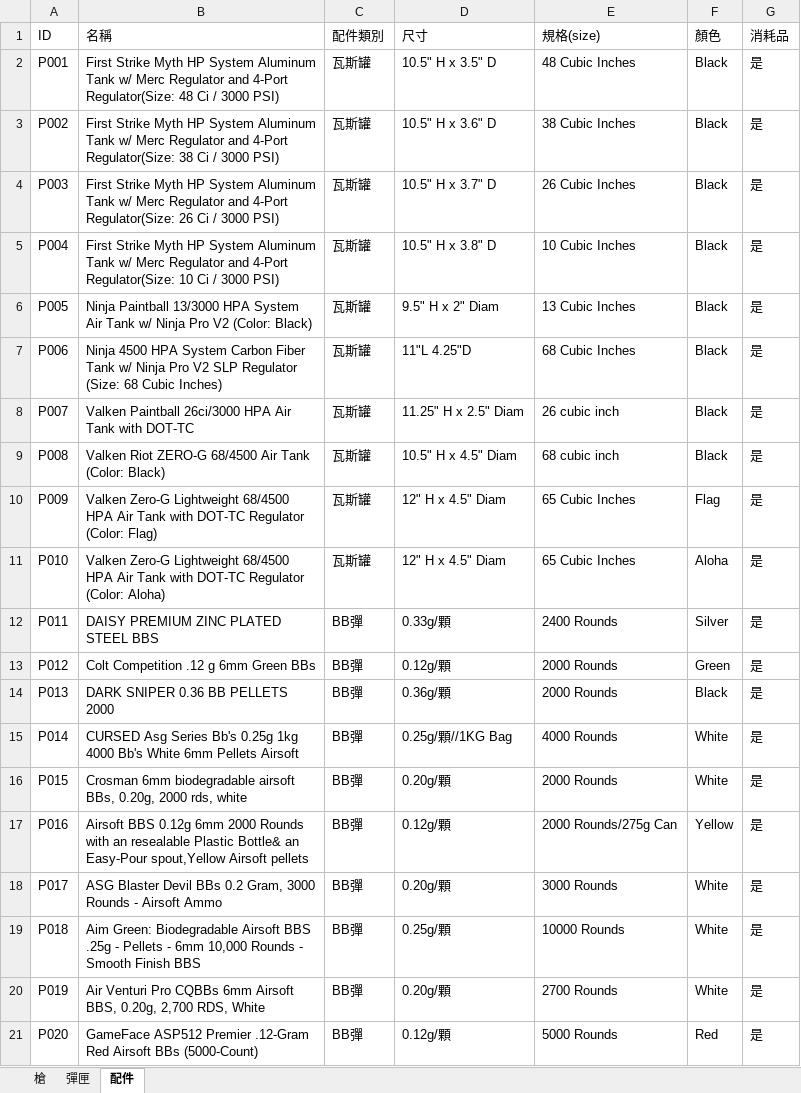
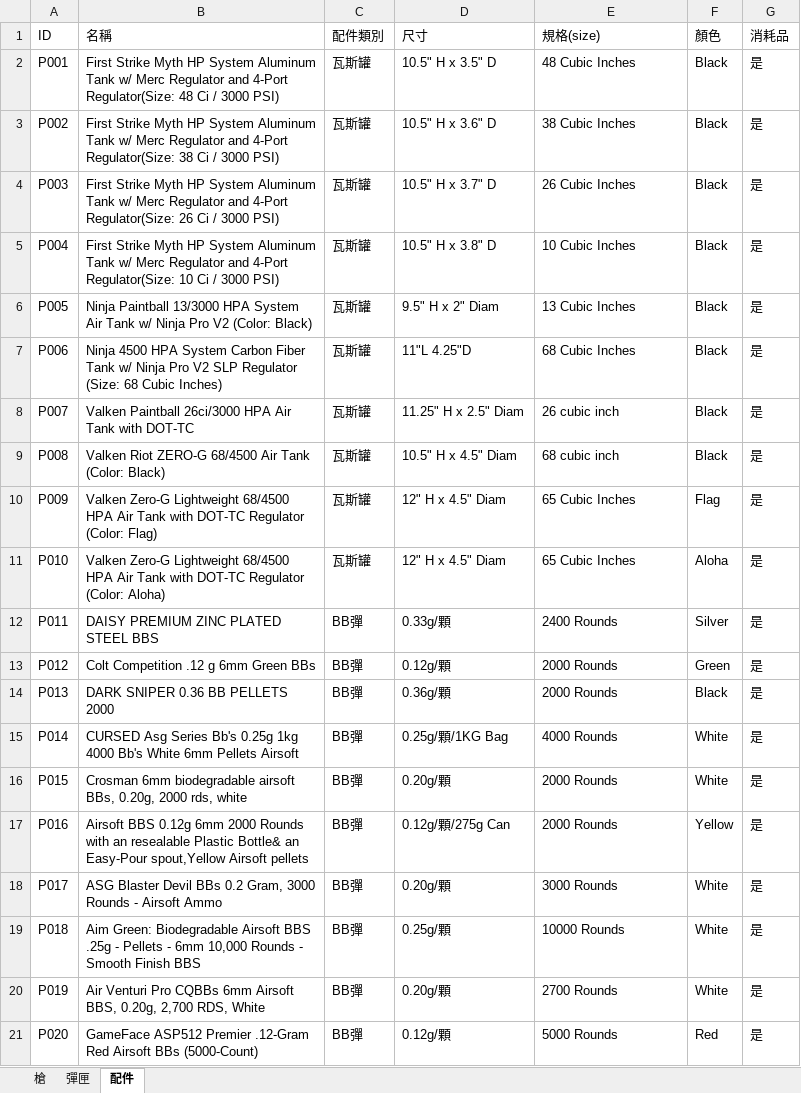
Before and after one commit to frank-fn10502/SurvivalGameWeb, an Excel workbook: SurvivalGame/Assets/xlsxData/產品資料.xlsx, sheet 配件, drawn as a sheet; values as stored, in another font and other column widths than the file's, no borders; the diff names each change by its address in the sheet, - before the commit and + after, or states it on an @@ line.

Commit message:
xlsx

```diff
--- a/SurvivalGame/Assets/xlsxData/產品資料.xlsx (sheet 配件)
+++ b/SurvivalGame/Assets/xlsxData/產品資料.xlsx (sheet 配件)
-D15 (尺寸): 0.25g/顆//1KG Bag
+D15 (尺寸): 0.25g/顆/1KG Bag
-D17 (尺寸): 0.12g/顆
+D17 (尺寸): 0.12g/顆/275g Can
-E17 (規格(size)): 2000 Rounds/275g Can
+E17 (規格(size)): 2000 Rounds
```
